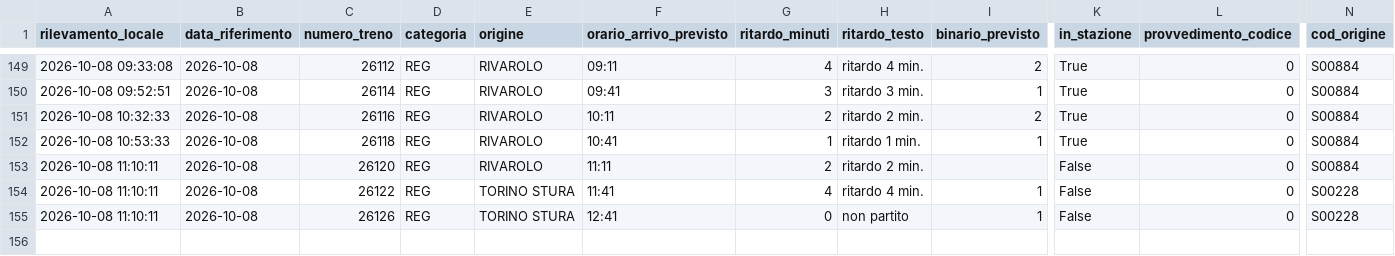
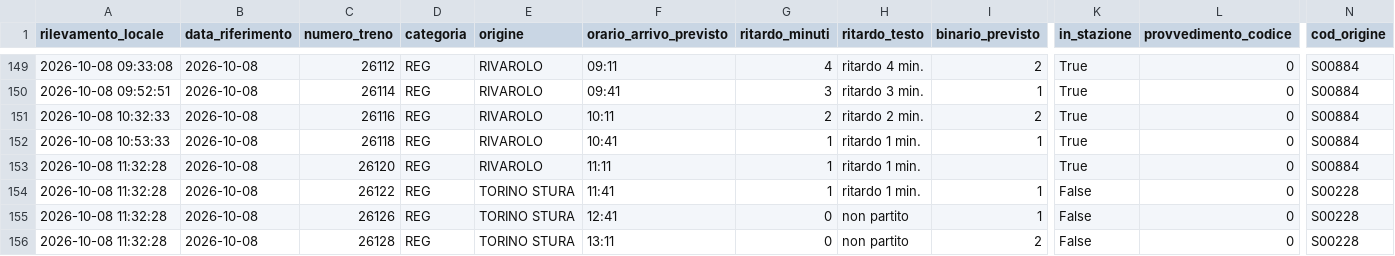
Before and after one commit to frapan2003-coder/Orari-arrivo-treni, a CSV file: data/raw_log.csv, drawn as a sheet; only a part is shown, gaps mark what is left out; rows hold the shown columns only; the diff names each change by its address in the sheet, - before the commit and + after, or states it on an @@ line.

```diff
--- a/data/raw_log.csv
+++ b/data/raw_log.csv
-A153:A155 (rilevamento_locale): 2026-10-08 11:10:11
+A153:A155 (rilevamento_locale): 2026-10-08 11:32:28
-G153 (ritardo_minuti): 2
+G153 (ritardo_minuti): 1
-H153 (ritardo_testo): ritardo 2 min.
+H153 (ritardo_testo): ritardo 1 min.
-K153 (in_stazione): False
+K153 (in_stazione): True
-G154 (ritardo_minuti): 4
+G154 (ritardo_minuti): 1
-H154 (ritardo_testo): ritardo 4 min.
+H154 (ritardo_testo): ritardo 1 min.
+row 156: 2026-10-08 11:32:28 | 2026-10-08 | 26128 | REG | TORINO STURA | 13:11 | 0 | non partito | 2 | False | 0 | S00228
```
